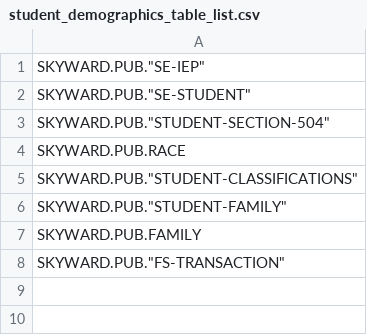
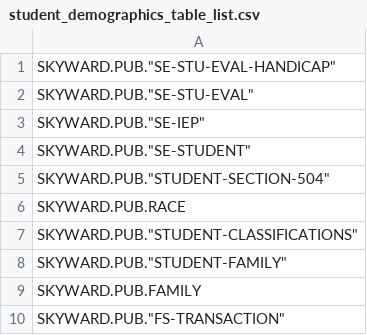
Before and after one commit to tahda0913/skyward_ETL_tool, a CSV file: table_lists/student_demographics_table_list.csv, drawn as a sheet; the diff names each change by its address in the sheet, - before the commit and + after, or states it on an @@ line.

Commit message:
Added some demog tables

```diff
--- a/table_lists/student_demographics_table_list.csv
+++ b/table_lists/student_demographics_table_list.csv
+row 1: SKYWARD.PUB."SE-STU-EVAL-HANDICAP"
+row 2: SKYWARD.PUB."SE-STU-EVAL"
```
Also changed, not shown: config_files/column_bypass_config.csv, 3 other files.
